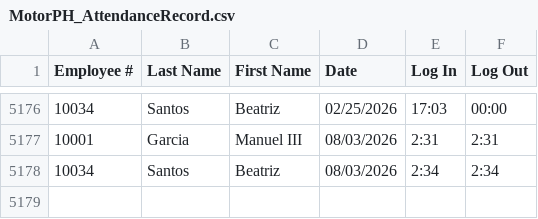
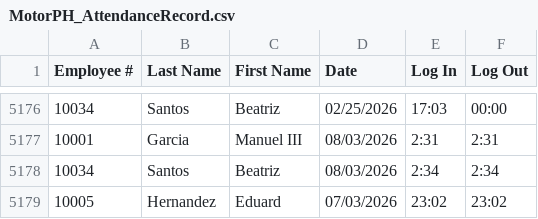
Before and after one commit to aasarmiento/OOP-Group15, a CSV file: 3-6/resources/MotorPH_AttendanceRecord.csv, drawn as a sheet; only a part is shown, gaps mark what is left out.

```diff
--- a/3-6/resources/MotorPH_AttendanceRecord.csv
+++ b/3-6/resources/MotorPH_AttendanceRecord.csv
@@ -5178 +5178,2 @@ Employee #,Last Name,First Name,Date,Log In,Log Out
 10034,Santos,Beatriz,08/03/2026,2:34,2:34
+10005,Hernandez,Eduard,07/03/2026,23:02,23:02
```
Also changed, not shown: 15 other files.
